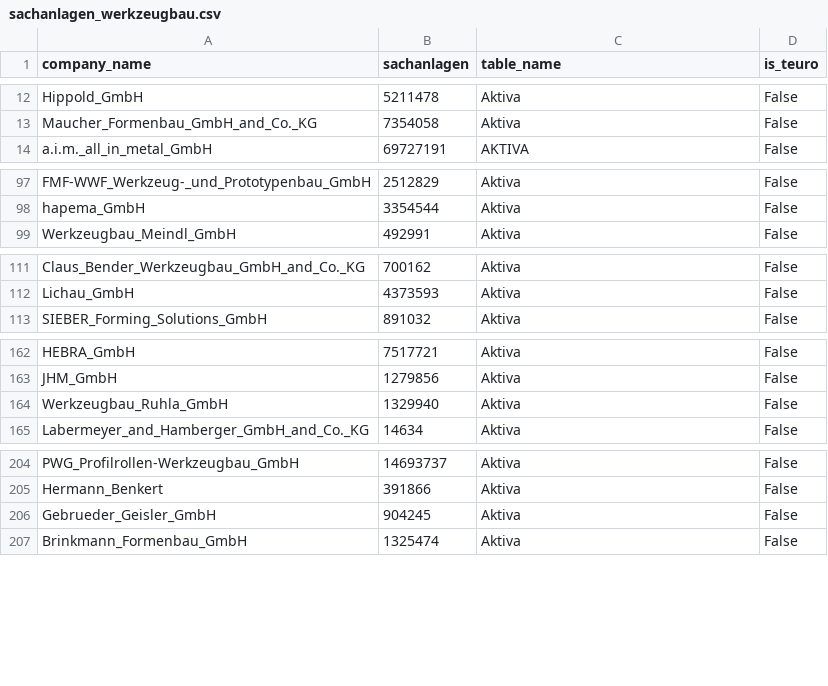
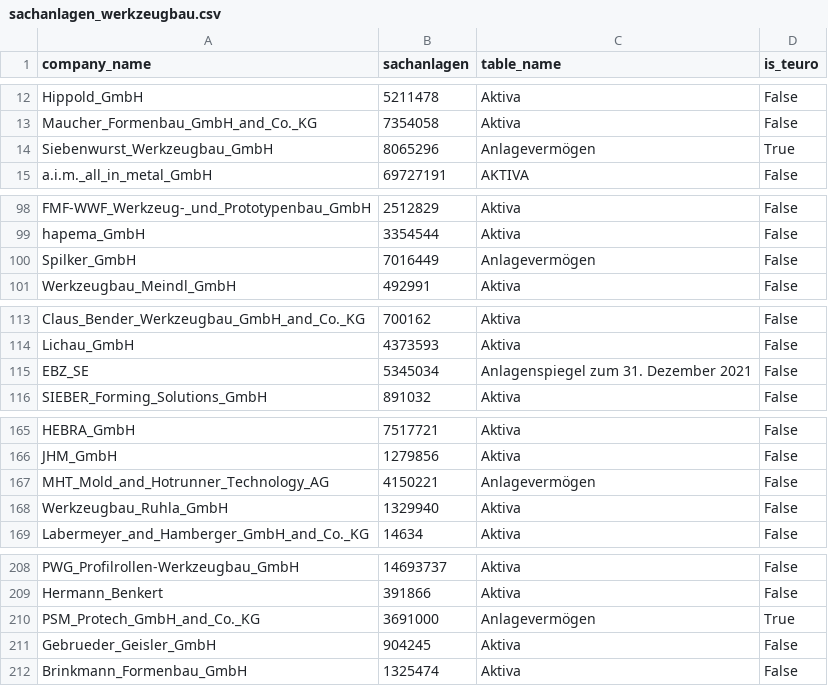
Before and after one commit to Gint367/webscraping_marketing, a CSV file: sachanlagen_werkzeugbau.csv, drawn as a sheet; only a part is shown, gaps mark what is left out; the diff covers the shown part only; the diff names each change by its address in the sheet, - before the commit and + after, or states it on an @@ line.

```diff
--- a/sachanlagen_werkzeugbau.csv
+++ b/sachanlagen_werkzeugbau.csv
+row 14: Siebenwurst_Werkzeugbau_GmbH | 8065296 | Anlagevermögen | True
+row 100: Spilker_GmbH | 7016449 | Anlagevermögen | False
+row 115: EBZ_SE | 5345034 | Anlagenspiegel zum 31. Dezember 2021 | False
+row 167: MHT_Mold_and_Hotrunner_Technology_AG | 4150221 | Anlagevermögen | False
+row 210: PSM_Protech_GmbH_and_Co._KG | 3691000 | Anlagevermögen | True
```
Also changed, not shown: 1 added row elsewhere in this file, sachanlagen_aluminiumwerke.csv, sachanlagen_blechteile.csv, 7 other files.
